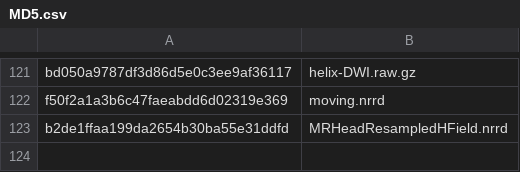
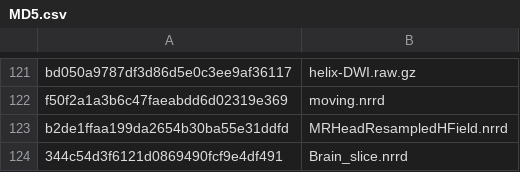
Before and after one commit to Slicer/SlicerTestingData, a CSV file: MD5.csv, drawn as a sheet; only a part is shown, gaps mark what is left out.

```diff
--- a/MD5.csv
+++ b/MD5.csv
@@ -123 +123,2 @@ f50f2a1a3b6c47faeabdd6d02319e369;moving.nrrd
 b2de1ffaa199da2654b30ba55e31ddfd;MRHeadResampledHField.nrrd
+344c54d3f6121d0869490fcf9e4df491;Brain_slice.nrrd
```
Also changed, not shown: 1 other file.
